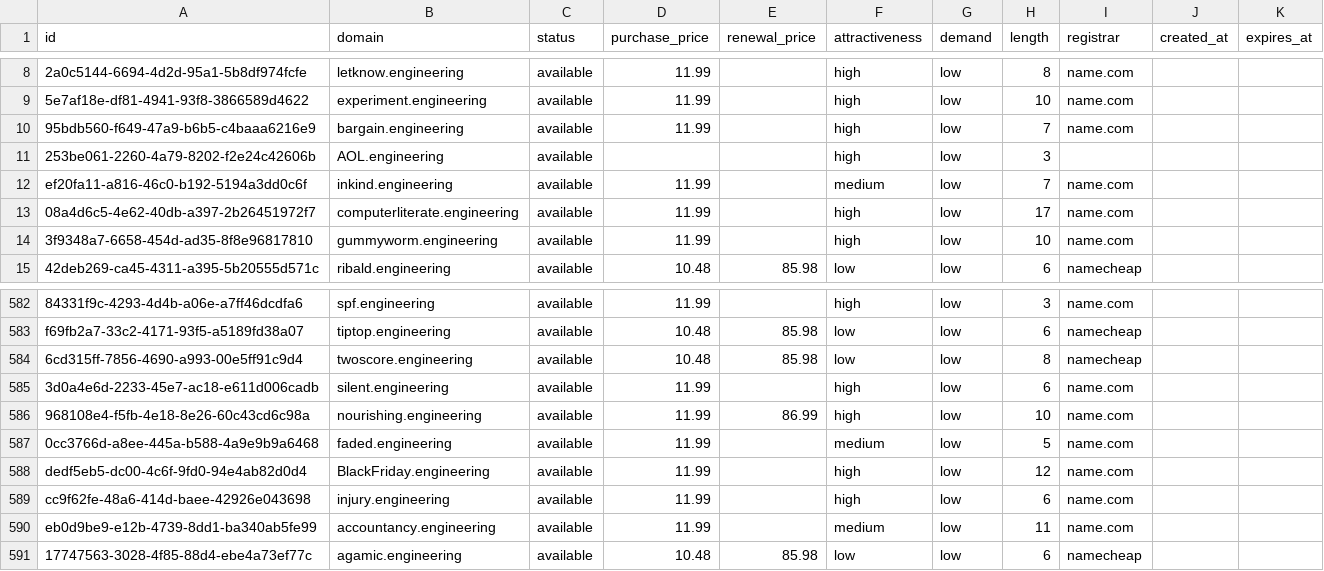
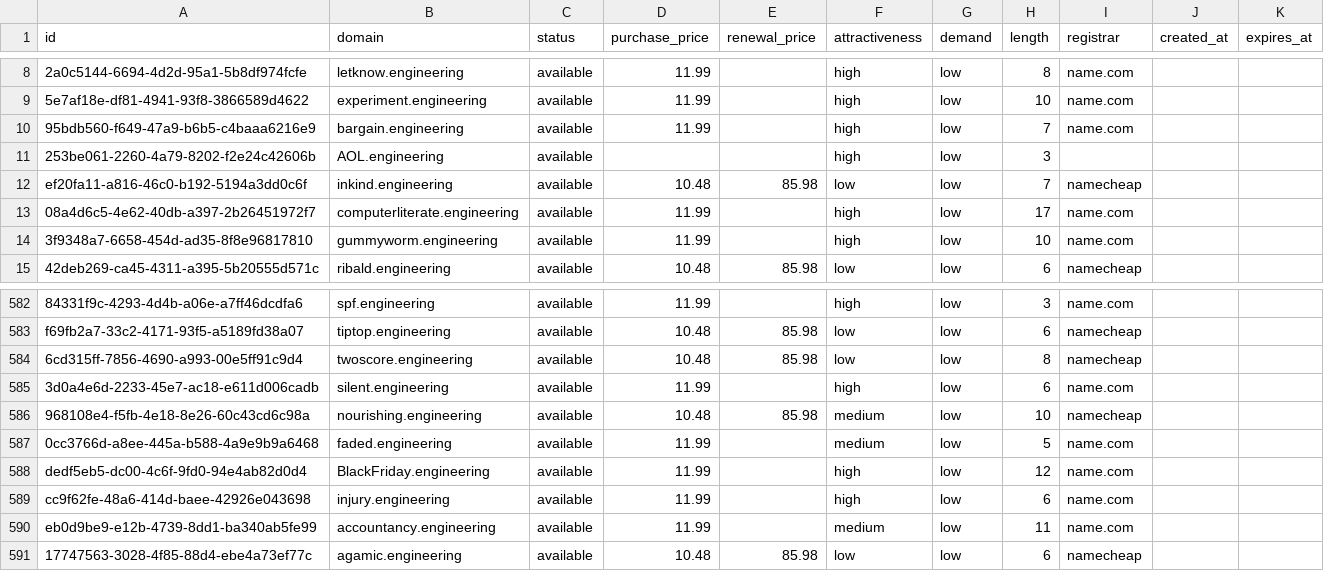
Before and after one commit to UniqueDomains/engineering-oneword-domains, a CSV file: engineering.csv, drawn as a sheet; only a part is shown, gaps mark what is left out.

Commit message:
Domains update

```diff
--- a/engineering.csv
+++ b/engineering.csv
@@ -11,3 +11,3 @@ id,domain,status,purchase_price,renewal_price,attractiveness,demand,length,regis
 253be061-2260-4a79-8202-f2e24c42606b,AOL.engineering,available,,,high,low,3,,,
-ef20fa11-a816-46c0-b192-5194a3dd0c6f,inkind.engineering,available,11.99,,medium,low,7,name.com,,
+ef20fa11-a816-46c0-b192-5194a3dd0c6f,inkind.engineering,available,10.48,85.98,low,low,7,namecheap,,
 08a4d6c5-4e62-40db-a397-2b26451972f7,computerliterate.engineering,available,11.99,,high,low,17,name.com,,
@@ -585,3 +585,3 @@ f69fb2a7-33c2-4171-93f5-a5189fd38a07,tiptop.engineering,available,10.48,85.98,lo
 3d0a4e6d-2233-45e7-ac18-e611d006cadb,silent.engineering,available,11.99,,high,low,6,name.com,,
-968108e4-f5fb-4e18-8e26-60c43cd6c98a,nourishing.engineering,available,11.99,86.99,high,low,10,name.com,,
+968108e4-f5fb-4e18-8e26-60c43cd6c98a,nourishing.engineering,available,10.48,85.98,medium,low,10,namecheap,,
 0cc3766d-a8ee-445a-b588-4a9e9b9a6468,faded.engineering,available,11.99,,medium,low,5,name.com,,
```
Also changed, not shown: 4 other files.
